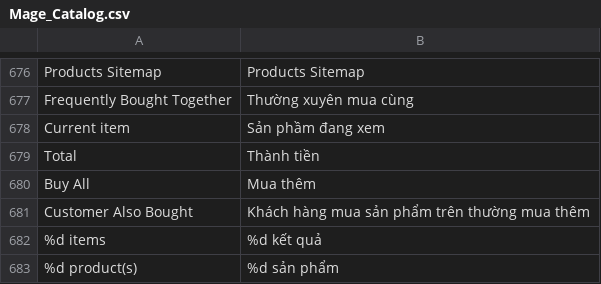
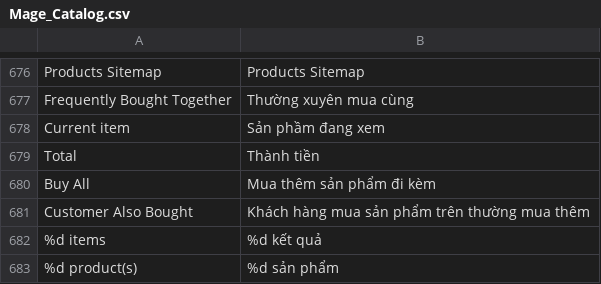
Before and after one commit to cleversoft/kidsplaza, a CSV file: app/locale/vi_VN/Mage_Catalog.csv, drawn as a sheet; only a part is shown, gaps mark what is left out.

```diff
--- a/app/locale/vi_VN/Mage_Catalog.csv
+++ b/app/locale/vi_VN/Mage_Catalog.csv
@@ -679,3 +679,3 @@
 "Total","Thành tiền"
-"Buy All","Mua thêm"
+"Buy All","Mua thêm sản phẩm đi kèm"
 "Customer Also Bought","Khách hàng mua sản phẩm trên thường mua thêm"
```
Also changed, not shown: app/locale/vi_VN/MT_KidsPlaza.csv, 1 other file.
